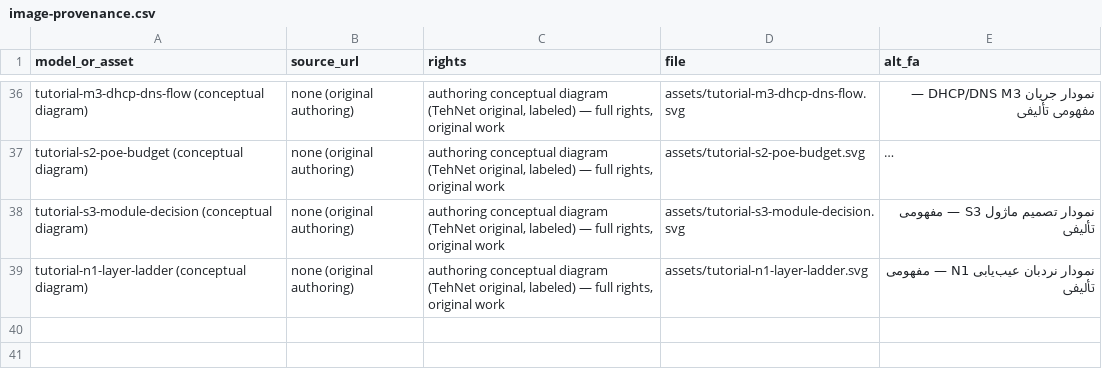
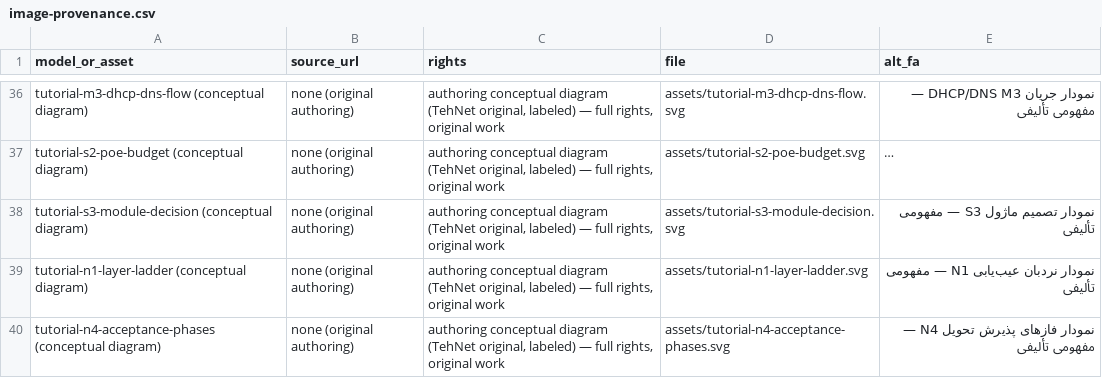
Before and after one commit to DashSaman/TehNet, a CSV file: content/seo-device-guides-20261116/image-provenance.csv, drawn as a sheet; only a part is shown, gaps mark what is left out; long unchanged cells end in ….

Commit message:
content(tutorials): N4 delivery-acceptance independent lesson per manager resume directive — acceptance matrix built FROM the SOW (every declared service = positive + negative test + recorded witness), sample matrix rows cross-referencing M2/M3/S2/S3/N1 lesson test patterns; before/after recording (backup+export pre-start, diff report per fix with re-run of affected matrix rows); 6-document delivery package (final export, topology map, addressing/reservations table, completed matrix, change report, basic ops guide) with sensitive-data exclusion rule; acceptance-mistakes table (blind sign-off, positive-only testing, single-VLAN sampling, no contract criteria, shaving PoE margin, misreading policy timeout); authored four-phase SVG with fail-loop (title/desc, labeled); exercises with expected answers incl. untested-row rule; verified sources (packet-flow, MS route) + cross-lesson references; registered builder job + validator rev8 N4 entry; double-build byte-identical, validator green (8 outputs), real browser preview desktop 0px/mobile 126px recorded; receipts extended

```diff
--- a/content/seo-device-guides-20261116/image-provenance.csv
+++ b/content/seo-device-guides-20261116/image-provenance.csv
@@ -39 +39,2 @@ tutorial-s3-module-decision (conceptual diagram),none (original authoring),"auth
 tutorial-n1-layer-ladder (conceptual diagram),none (original authoring),"authoring conceptual diagram (TehNet original, labeled) — full rights, original work",assets/tutorial-n1-layer-ladder.svg,نمودار نردبان عیب‌یابی N1 — مفهومی تألیفی
+tutorial-n4-acceptance-phases (conceptual diagram),none (original authoring),"authoring conceptual diagram (TehNet original, labeled) — full rights, original work",assets/tutorial-n4-acceptance-phases.svg,نمودار فازهای پذیرش تحویل N4 — مفهومی تألیفی
```
Also changed, not shown: 10 other files.
